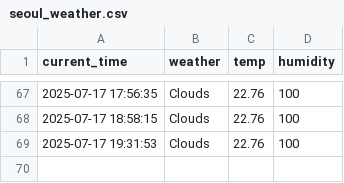
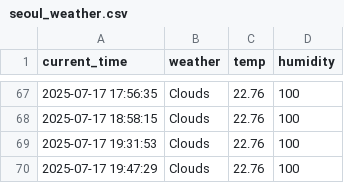
Before and after one commit to eustina45/seoul_weather_5m, a CSV file: seoul_weather.csv, drawn as a sheet; only a part is shown, gaps mark what is left out.

```diff
--- a/seoul_weather.csv
+++ b/seoul_weather.csv
@@ -69 +69,2 @@ current_time,weather,temp,humidity
 2025-07-17 19:31:53,Clouds,22.76,100
+2025-07-17 19:47:29,Clouds,22.76,100
```
